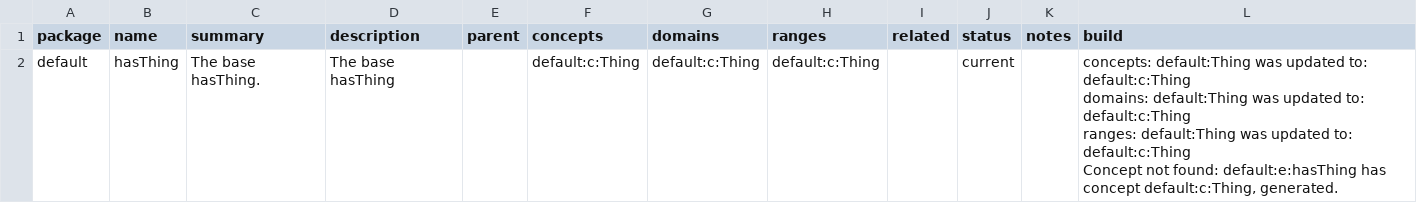
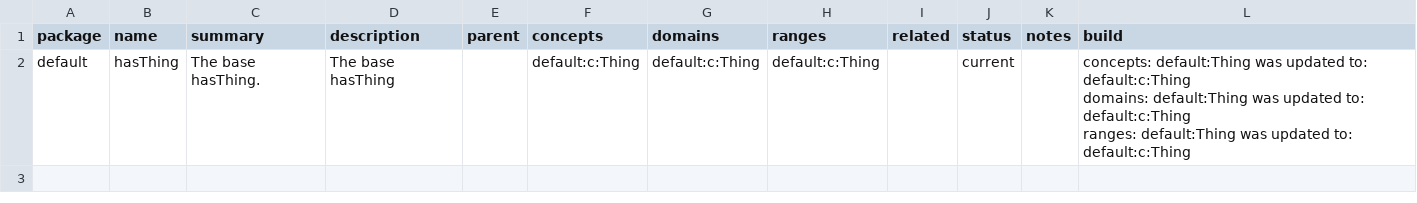
Before and after one commit to ShahimEssaid/ccdh-model, a CSV file: model-write/elements.csv, drawn as a sheet.

```diff
--- a/model-write/elements.csv
+++ b/model-write/elements.csv
@@ -1,5 +1,4 @@
 "package","name","summary","description","parent","concepts","domains","ranges","related","status","notes","build"
-"default","hasThing","The base hasThing.","The base hasThing","","default:c:Thing","default:c:Thing","default:c:Thing","","current","","concepts: default:Thing was updated to: default:c:Thing
-domains: default:Thing was updated to: default:c:Thing
-ranges: default:Thing was updated to: default:c:Thing
-Concept not found: default:e:hasThing has concept default:c:Thing, generated."
+"default","hasThing","The base hasThing.","The base hasThing","","default:c:Thing","default:c:Thing","default:c:Thing","","current","","concepts: default:Thing was updated to: default:c:Thing
+domains: default:Thing was updated to: default:c:Thing
+ranges: default:Thing was updated to: default:c:Thing"
```
Also changed, not shown: 4 other files.
